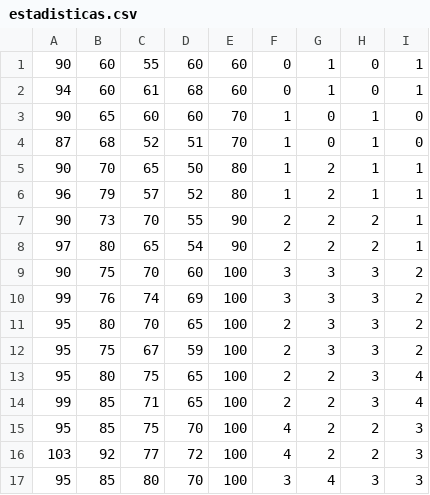
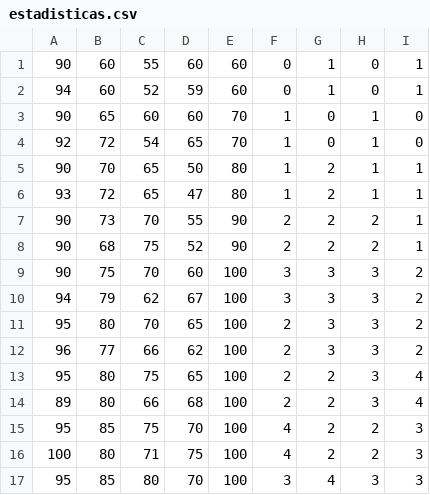
Before and after one commit to aigora/twIE_2021-proyecto-buque-insignia, a CSV file: CodeBlocks/bin/Debug/estadisticas.csv, drawn as a sheet; only a part is shown; the diff covers the shown part only.

```diff
--- a/CodeBlocks/bin/Debug/estadisticas.csv
+++ b/CodeBlocks/bin/Debug/estadisticas.csv
@@ -1,17 +1,17 @@
 90,60,55,60,60,0,1,0,1
-94,60,61,68,60,0,1,0,1
+94,60,52,59,60,0,1,0,1
 90,65,60,60,70,1,0,1,0
-87,68,52,51,70,1,0,1,0
+92,72,54,65,70,1,0,1,0
 90,70,65,50,80,1,2,1,1
-96,79,57,52,80,1,2,1,1
+93,72,65,47,80,1,2,1,1
 90,73,70,55,90,2,2,2,1
-97,80,65,54,90,2,2,2,1
+90,68,75,52,90,2,2,2,1
 90,75,70,60,100,3,3,3,2
-99,76,74,69,100,3,3,3,2
+94,79,62,67,100,3,3,3,2
 95,80,70,65,100,2,3,3,2
-95,75,67,59,100,2,3,3,2
+96,77,66,62,100,2,3,3,2
 95,80,75,65,100,2,2,3,4
-99,85,71,65,100,2,2,3,4
+89,80,66,68,100,2,2,3,4
 95,85,75,70,100,4,2,2,3
-103,92,77,72,100,4,2,2,3
+100,80,71,75,100,4,2,2,3
 95,85,80,70,100,3,4,3,3
```
Also changed, not shown: 35 edited cells elsewhere in this file, 3 other files.
